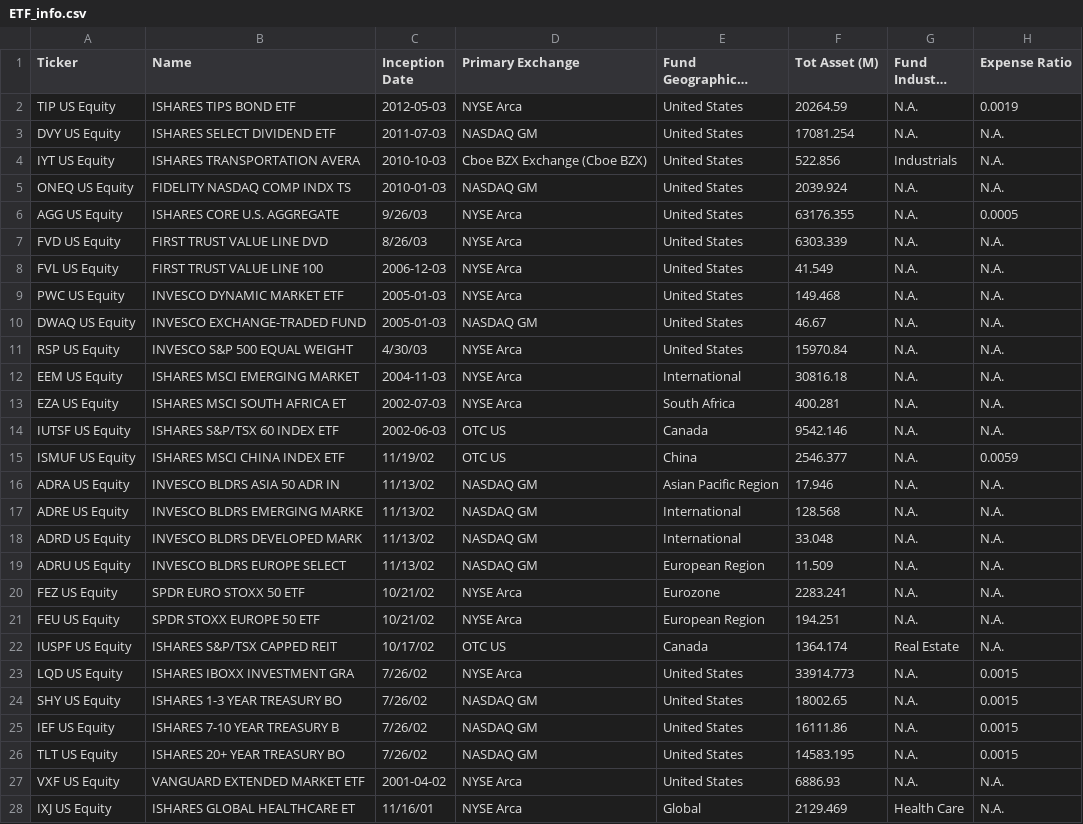
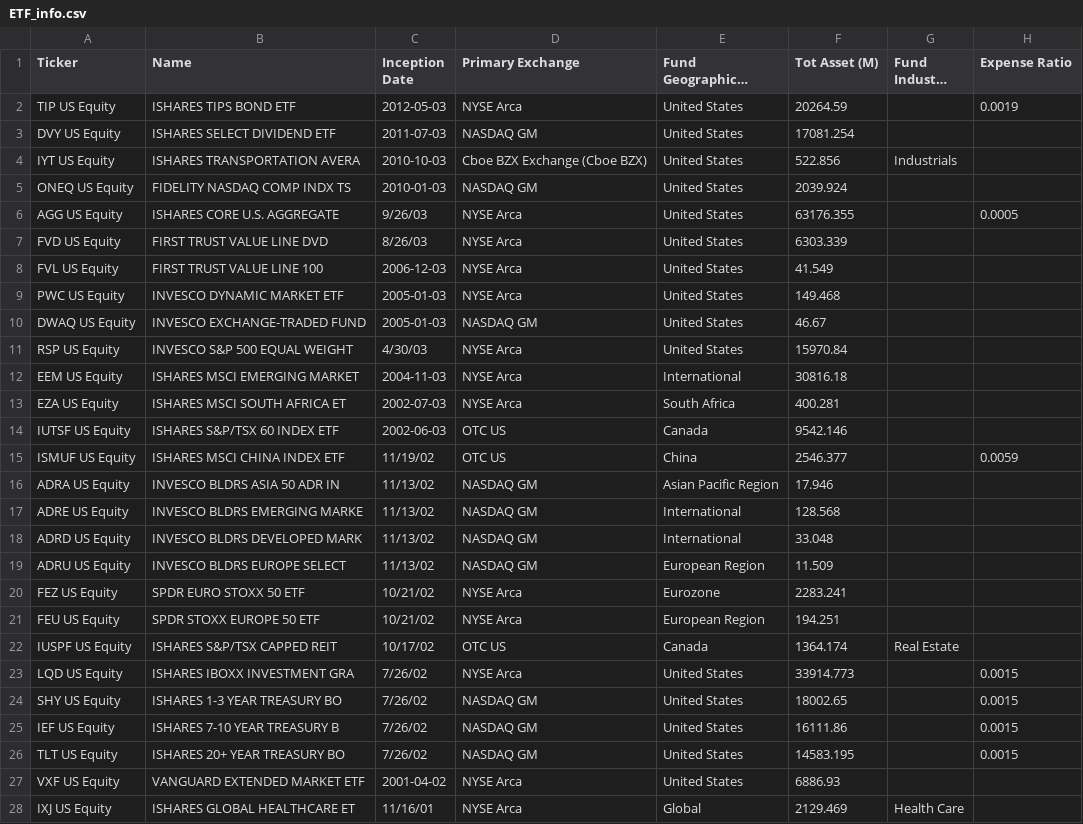
Before and after one commit to epgreig/robo-advisor, a CSV file: data/ETF_info.csv, drawn as a sheet; only a part is shown; long unchanged cells end in …; the diff covers the shown part only; the diff names each change by its address in the sheet, - before the commit and + after, or states it on an @@ line.

Commit message:
fixed a few things

```diff
--- a/data/ETF_info.csv
+++ b/data/ETF_info.csv
-G2:G3 (Fund Industry Focus): N.A.
+G2:G3 (Fund Industry Focus): (empty)
-H3:H5 (Expense Ratio): N.A.
+H3:H5 (Expense Ratio): (empty)
-G5:G21 (Fund Industry Focus): N.A.
+G5:G21 (Fund Industry Focus): (empty)
-H7:H14 (Expense Ratio): N.A.
+H7:H14 (Expense Ratio): (empty)
-H16:H22 (Expense Ratio): N.A.
+H16:H22 (Expense Ratio): (empty)
-G23:G27 (Fund Industry Focus): N.A.
+G23:G27 (Fund Industry Focus): (empty)
-H27:H28 (Expense Ratio): N.A.
+H27:H28 (Expense Ratio): (empty)
```
Also changed, not shown: 154 edited cells elsewhere in this file.
